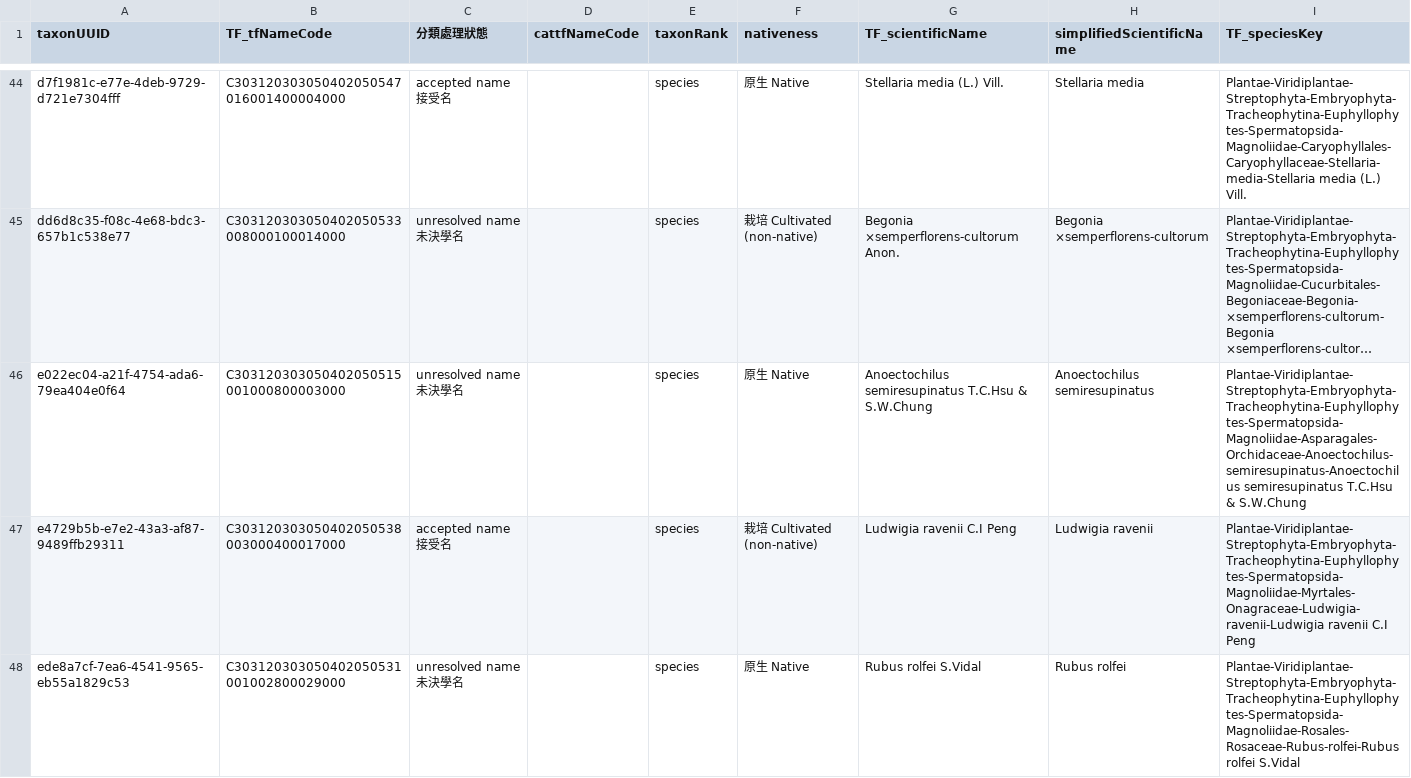
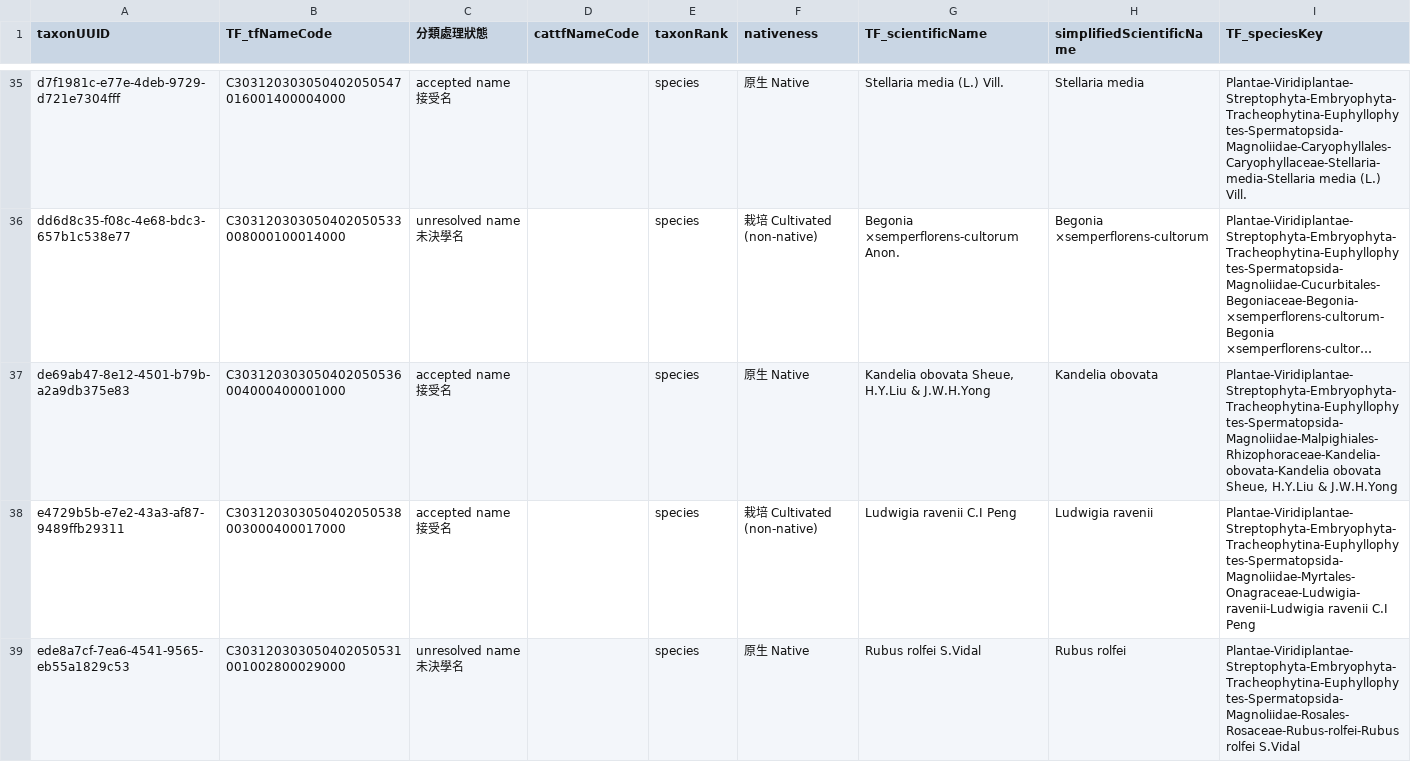
Before and after one commit to TBNworkGroup/Specieslist_Validation_Dashboard, a CSV file: data/output/TT_to_TF/TT_todo_vers2.csv, drawn as a sheet; only a part is shown, gaps mark what is left out; long unchanged cells end in …; addresses are those after the commit; the diff covers the shown part only; the diff names each change by its address in the sheet, - before the commit and + after, or states it on an @@ line.

```diff
--- a/data/output/TT_to_TF/TT_todo_vers2.csv
+++ b/data/output/TT_to_TF/TT_todo_vers2.csv
-A37 (taxonUUID): e022ec04-a21f-4754-ada6-79ea404e0f64
+A37 (taxonUUID): de69ab47-8e12-4501-b79b-a2a9db375e83
-B37 (TF_tfNameCode): C303120303050402050515001000800003000
+B37 (TF_tfNameCode): C303120303050402050536004000400001000
-C37 (分類處理狀態): unresolved name 未決學名
+C37 (分類處理狀態): accepted name 接受名
-G37 (TF_scientificName): Anoectochilus semiresupinatus T.C.Hsu & S.W.Chung
+G37 (TF_scientificName): Kandelia obovata Sheue, H.Y.Liu & J.W.H.Yong
-H37 (simplifiedScientificName): Anoectochilus semiresupinatus
+H37 (simplifiedScientificName): Kandelia obovata
-I37 (TF_speciesKey): Plantae-Viridiplantae-Streptophyta-Embryophyta-Tracheophytina-Euphyllophytes-Spermatopsida-Magnoliidae-Asparagales-Orchidaceae-Anoectochilus-semiresupinatus-Anoectochilus semiresupinatus T.C.Hsu & S.W.Chung
+I37 (TF_speciesKey): Plantae-Viridiplantae-Streptophyta-Embryophyta-Tracheophytina-Euphyllophytes-Spermatopsida-Magnoliidae-Malpighiales-Rhizophoraceae-Kandelia-obovata-Kandelia obovata Sheue, H.Y.Liu & J.W.H.Yong
```
Also changed, not shown: 1 added row, 15 removed rows and 5 edited cells elsewhere in this file, 9 other files.
